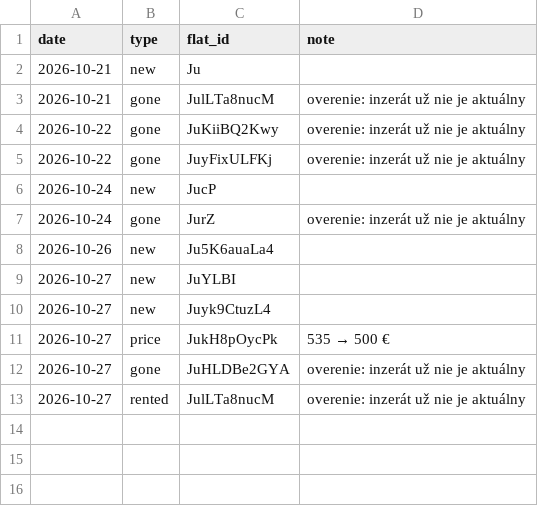
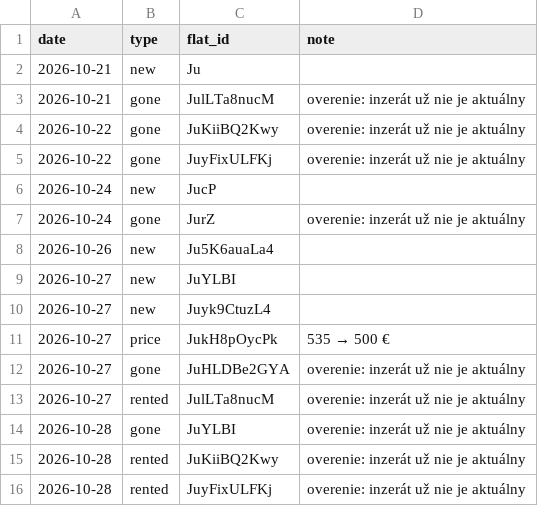
Before and after one commit to martinMatunak/realEstateAnalysis, a CSV file: data/events.csv, drawn as a sheet.

```diff
--- a/data/events.csv
+++ b/data/events.csv
@@ -13 +13,4 @@ date,type,flat_id,note
 2026-10-27,rented,JulLTa8nucM,overenie: inzerát už nie je aktuálny
+2026-10-28,gone,JuYLBI,overenie: inzerát už nie je aktuálny
+2026-10-28,rented,JuKiiBQ2Kwy,overenie: inzerát už nie je aktuálny
+2026-10-28,rented,JuyFixULFKj,overenie: inzerát už nie je aktuálny
```
Also changed, not shown: data/listings.csv, 1 other file.
